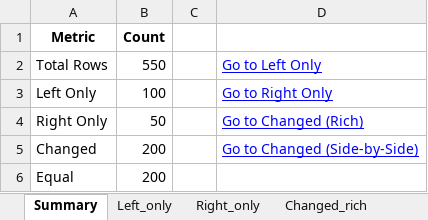
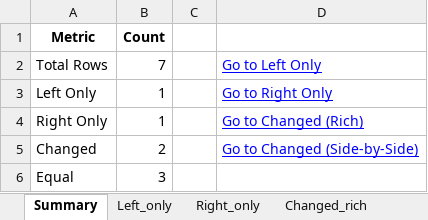
Before and after one commit to Chadillac12/db, an Excel workbook: icd_compare/diff_results.xlsx, sheet Summary, drawn as a sheet; values as stored, in another font and other column widths than the file's, no borders; the diff names each change by its address in the sheet, - before the commit and + after, or states it on an @@ line.

```diff
--- a/icd_compare/diff_results.xlsx (sheet Summary)
+++ b/icd_compare/diff_results.xlsx (sheet Summary)
-B2 (Count): 550
+B2 (Count): 7
-B3 (Count): 100
+B3 (Count): 1
-B4 (Count): 50
+B4 (Count): 1
-B5 (Count): 200
+B5 (Count): 2
-B6 (Count): 200
+B6 (Count): 3
```
Also changed, not shown: sheet Changed_side_by_side, sheet Left_only, sheet Changed_rich, sheet Right_only, icd_compare/mapping_template.xlsx, 7 other files.
